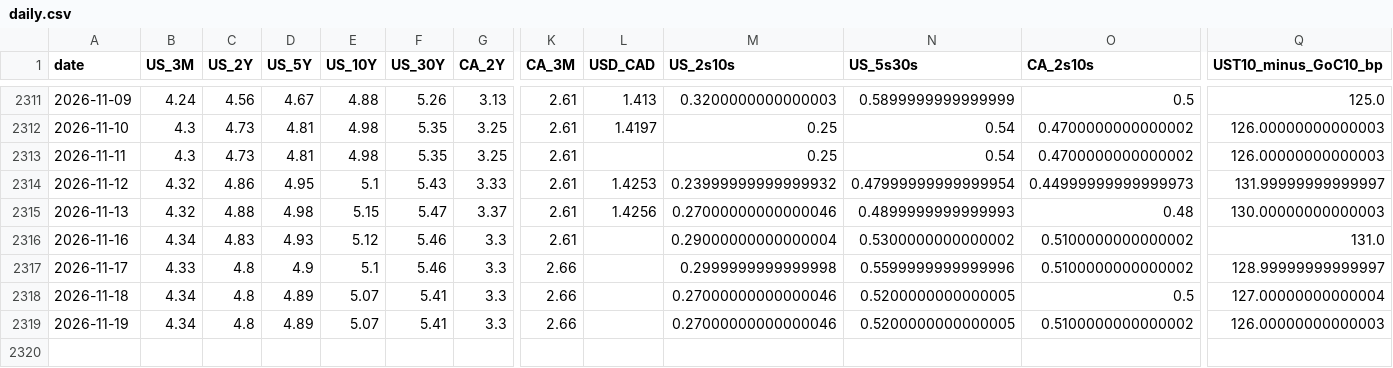
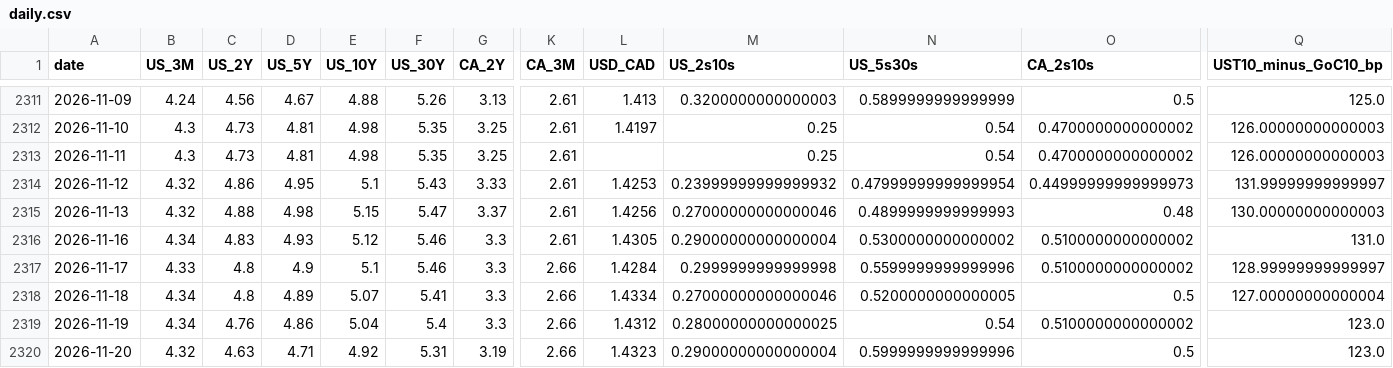
Before and after one commit to CSCoder33/Yield_Curve_History_Dashboard_U.S._Canada, a CSV file: data/processed/daily.csv, drawn as a sheet; only a part is shown, gaps mark what is left out; rows hold the shown columns only; the diff names each change by its address in the sheet, - before the commit and + after, or states it on an @@ line.

```diff
--- a/data/processed/daily.csv
+++ b/data/processed/daily.csv
-L2316 (USD_CAD): (empty)
+L2316 (USD_CAD): 1.4305
-L2317 (USD_CAD): (empty)
+L2317 (USD_CAD): 1.4284
-L2318 (USD_CAD): (empty)
+L2318 (USD_CAD): 1.4334
-C2319 (US_2Y): 4.8
+C2319 (US_2Y): 4.76
-D2319 (US_5Y): 4.89
+D2319 (US_5Y): 4.86
-E2319 (US_10Y): 5.07
+E2319 (US_10Y): 5.04
-F2319 (US_30Y): 5.41
+F2319 (US_30Y): 5.4
-L2319 (USD_CAD): (empty)
+L2319 (USD_CAD): 1.4312
-M2319 (US_2s10s): 0.27000000000000046
+M2319 (US_2s10s): 0.28000000000000025
-N2319 (US_5s30s): 0.5200000000000005
+N2319 (US_5s30s): 0.54
-Q2319 (UST10_minus_GoC10_bp): 126.00000000000003
+Q2319 (UST10_minus_GoC10_bp): 123.0
+row 2320: 2026-11-20 | 4.32 | 4.63 | 4.71 | 4.92 | 5.31 | 3.19 | 2.66 | 1.4323 | 0.29000000000000004 | 0.5999999999999996 | 0.5 | 123.0
```
Also changed, not shown: 30 other files.
